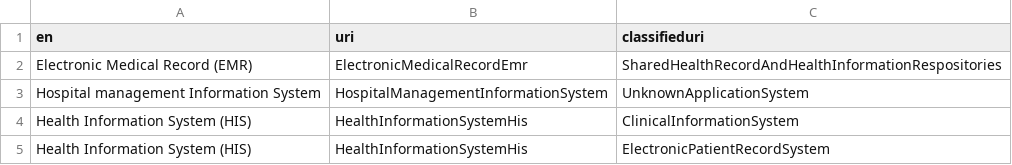
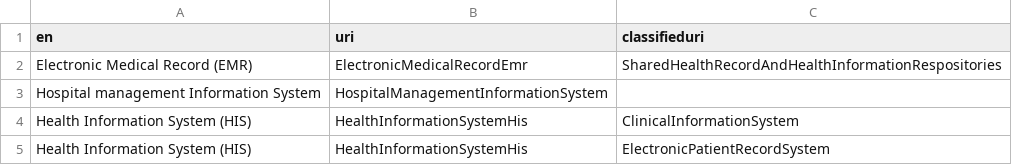
Before and after one commit to hitontology/csv2rdf, a CSV file: GnuHealth/applicationsystemcitation.csv, drawn as a sheet.

Commit message:
Remove unknown appplication system classified link because we don't use those anymore.

```diff
--- a/GnuHealth/applicationsystemcitation.csv
+++ b/GnuHealth/applicationsystemcitation.csv
@@ -2,3 +2,3 @@ en,uri,classifieduri
 Electronic Medical Record (EMR),ElectronicMedicalRecordEmr,SharedHealthRecordAndHealthInformationRespositories
-Hospital management Information System,HospitalManagementInformationSystem,UnknownApplicationSystem
+Hospital management Information System,HospitalManagementInformationSystem,
 Health Information System (HIS),HealthInformationSystemHis,ClinicalInformationSystem
```
